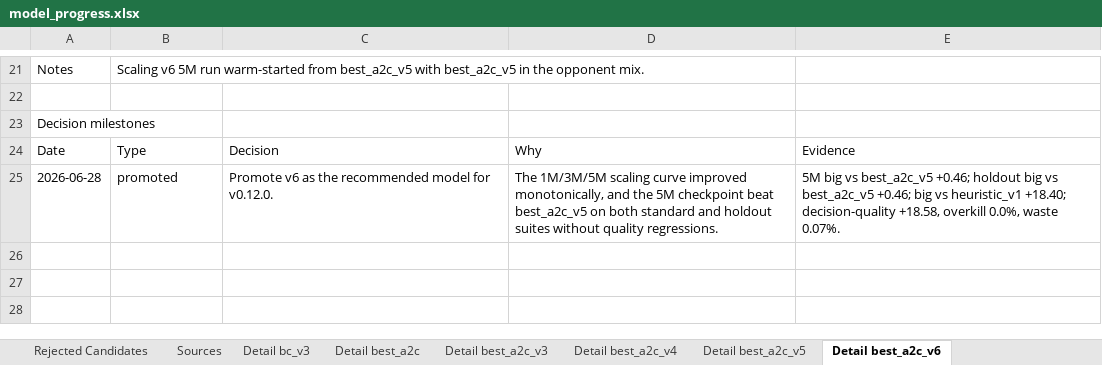
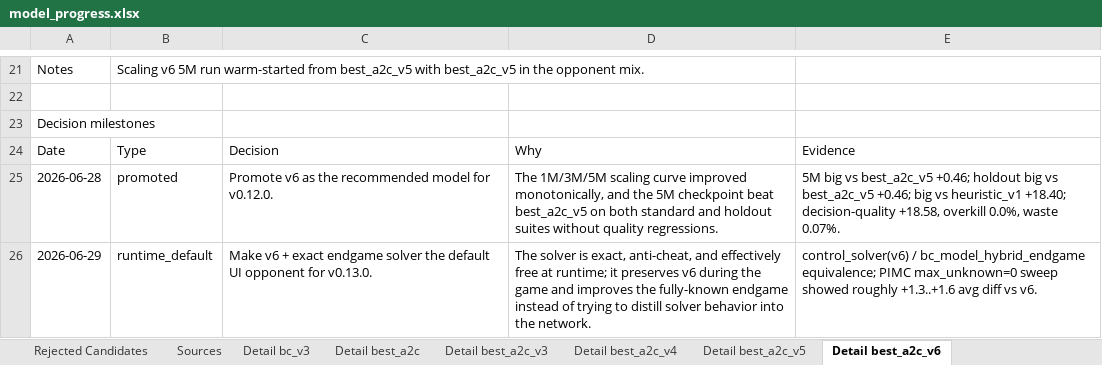
Before and after one commit to ilCapo77/briscola.ai, an Excel workbook: docs/reports/model_progress.xlsx, sheet Detail best_a2c_v6, drawn as a sheet; only a part is shown, gaps mark what is left out; values as stored, in another font and other column widths than the file's, no borders; the diff names each change by its address in the sheet, - before the commit and + after, or states it on an @@ line.

Commit message:
feat(ai): usa solver finale come default

```diff
--- a/docs/reports/model_progress.xlsx (sheet Detail best_a2c_v6)
+++ b/docs/reports/model_progress.xlsx (sheet Detail best_a2c_v6)
+row 26: 2026-06-29 | runtime_default | Make v6 + exact endgame solver the default UI opponent for v0.13.0. | The solver is exact, anti-cheat, and effectively free at runtime; it preserves v6 during the game and improves the fully-known endgame instead of trying to distill solver behavior into the network. | control_solver(v6) / bc_model_hybrid_endgame equivalence; PIMC max_unknown=0 sweep showed roughly +1.3..+1.6 avg diff vs v6.
```
Also changed, not shown: sheet Milestones, 12 other files.
